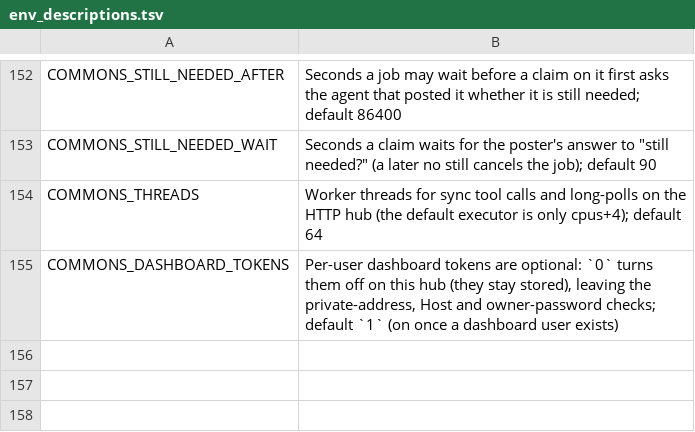
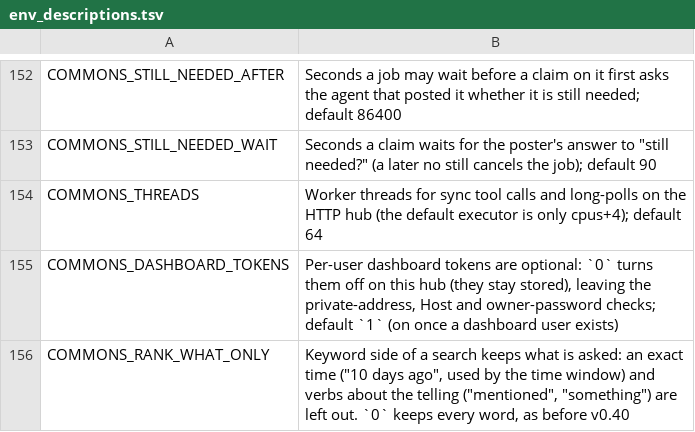
Before and after one commit to Neoo-Blue/commons-memory, a TSV file: scripts/env_descriptions.tsv, drawn as a sheet; only a part is shown, gaps mark what is left out.

Commit message:
v0.40.0: LongMemEval retrieval at 98.9%, and why it had looked like 94.5% (#14)
The harness hid evidence the dataset dates after the question (fixed: 98.3%). The keyword query keeps what is asked, and an exact time counts for more and most at its middle: 98.9% any@5 on LongMemEval-S, LoCoMo 39.1 / 76.4.

```diff
--- a/scripts/env_descriptions.tsv
+++ b/scripts/env_descriptions.tsv
@@ -155 +155,2 @@ COMMONS_THREADS	Worker threads for sync tool calls and long-polls on the HTTP hu
 COMMONS_DASHBOARD_TOKENS	Per-user dashboard tokens are optional: `0` turns them off on this hub (they stay stored), leaving the private-address, Host and owner-password checks; default `1` (on once a dashboard user exists)
+COMMONS_RANK_WHAT_ONLY	Keyword side of a search keeps what is asked: an exact time ("10 days ago", used by the time window) and verbs about the telling ("mentioned", "something") are left out. `0` keeps every word, as before v0.40
```
Also changed, not shown: 16 other files.
